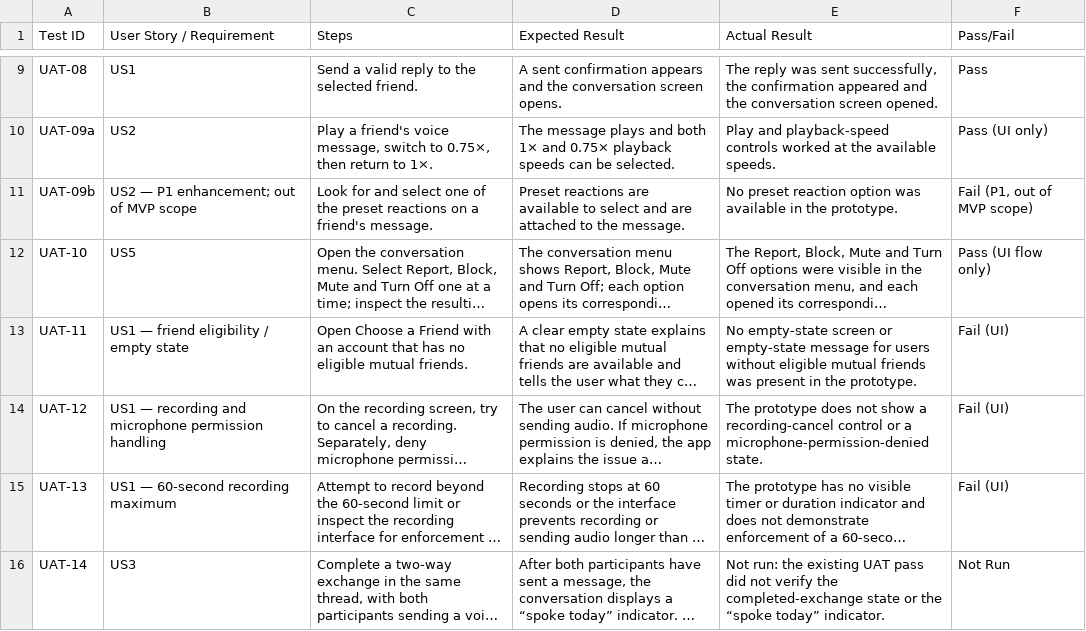
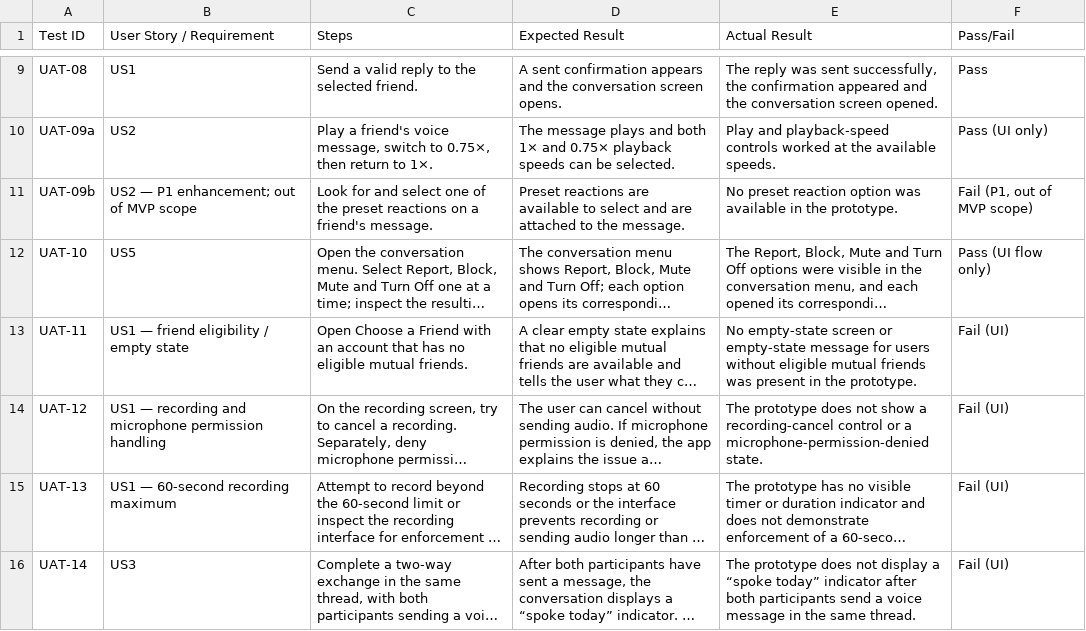
Before and after one commit to hriday9559/duolingo-speak-back-prd, a CSV file: docs/UAT-Test-Cases.csv, drawn as a sheet; only a part is shown, gaps mark what is left out; long unchanged cells end in …; the diff names each change by its address in the sheet, - before the commit and + after, or states it on an @@ line.

Commit message:
Mark UAT-14 as UI failure

```diff
--- a/docs/UAT-Test-Cases.csv
+++ b/docs/UAT-Test-Cases.csv
-E16 (Actual Result): Not run: the existing UAT pass did not verify the completed-exchange state or the “spoke today” indicator.
+E16 (Actual Result): The prototype does not display a “spoke today” indicator after both participants send a voice message in the same thread.
-F16 (Pass/Fail): Not Run
+F16 (Pass/Fail): Fail (UI)
```
